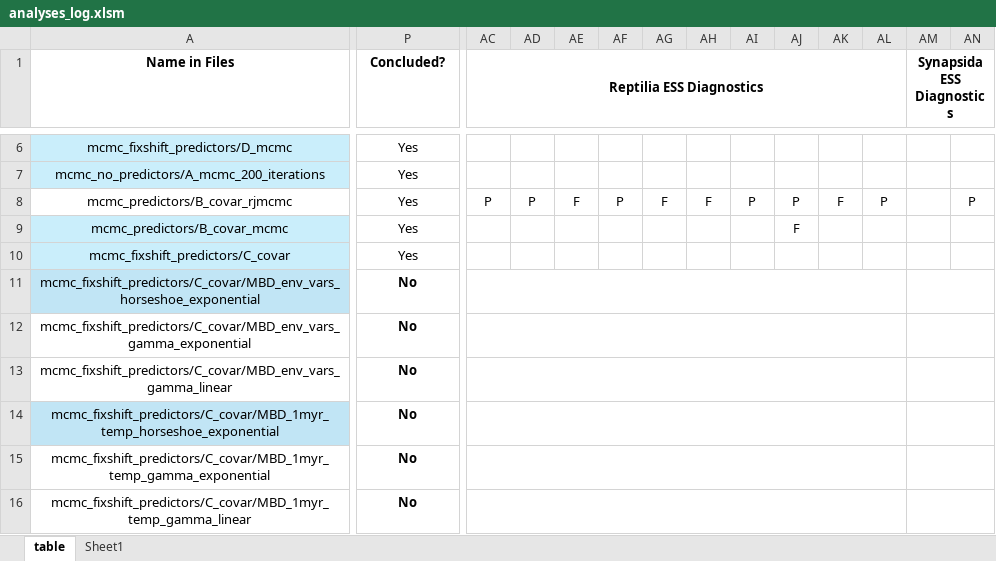
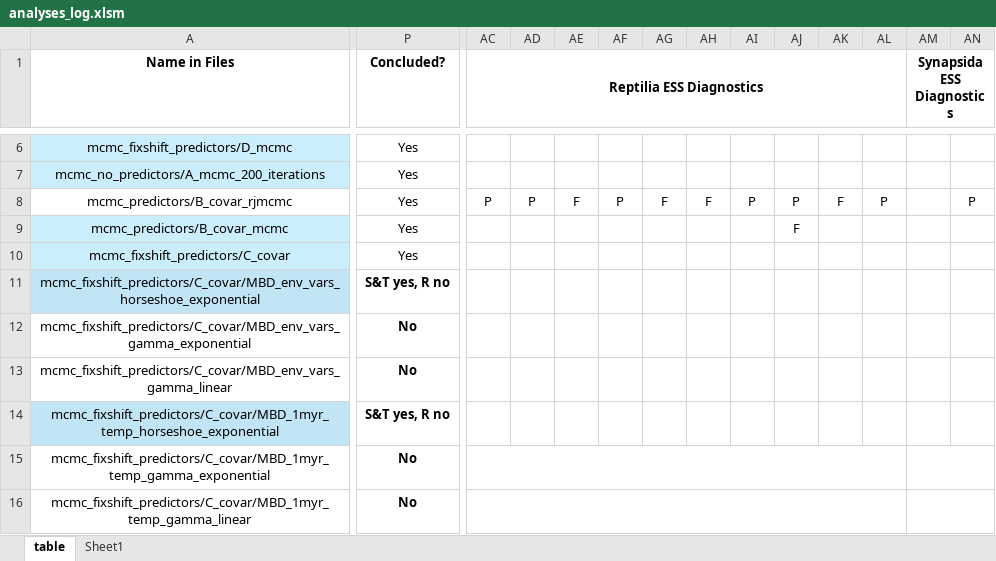
Before and after one commit to shelleylwang/pt_diversity_rates, an Excel workbook: analyses_log.xlsm, sheet table, drawn as a sheet; only a part is shown, gaps mark what is left out; values as stored, in another font and other column widths than the file's, no borders; conditional formats not drawn; the diff covers the shown part only; the diff names each change by its address in the sheet, - before the commit and + after, or states it on an @@ line.

Commit message:
diagnostics for C_covar mbd runs from cluster, rtt work

```diff
--- a/analyses_log.xlsm (sheet table)
+++ b/analyses_log.xlsm (sheet table)
-P11 (Concluded?): No
+P11 (Concluded?): S&T yes, R no
-AC11:AL11 merged
-AM11:AV11 merged
-AC12:AL12 merged
-AM12:AV12 merged
-AC13:AL13 merged
-AM13:AV13 merged
-P14 (Concluded?): No
+P14 (Concluded?): S&T yes, R no
-AC14:AL14 merged
-AM14:AV14 merged
```
Also changed, not shown: merged cells elsewhere in this sheet, 18 other files.
